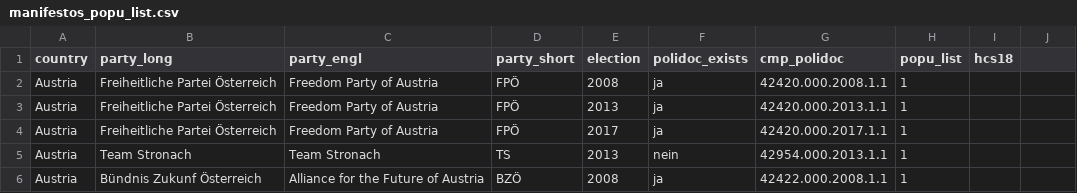
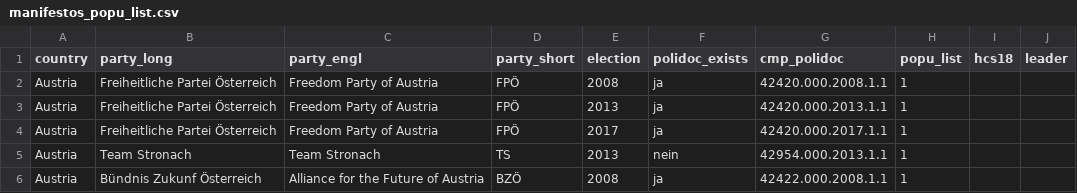
Before and after one commit to julianbernauer/QTA, a CSV file: data/manifestos_popu_list.csv, drawn as a sheet; only a part is shown.

Commit message:
Update manifestos_popu_list.csv

```diff
--- a/data/manifestos_popu_list.csv
+++ b/data/manifestos_popu_list.csv
@@ -1,2 +1,2 @@
-country, party_long,party_engl, party_short, election, polidoc_exists, cmp_polidoc, popu_list, hcs18
+country, party_long,party_engl, party_short, election, polidoc_exists, cmp_polidoc, popu_list, hcs18, leader
 Austria, Freiheitliche Partei Österreich, Freedom Party of Austria, FPÖ, 2008, ja, 42420.000.2008.1.1, 1,
```
